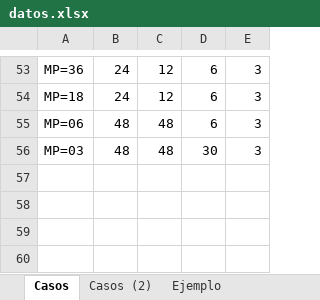
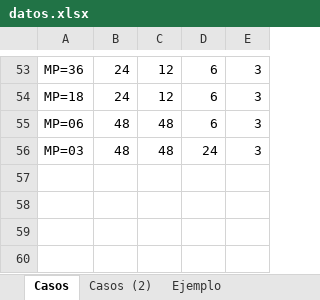
Before and after one commit to WilliamMendez/Caso2_w.mendez, an Excel workbook: Caso2_w.mendez/docs/datos.xlsx, sheet Casos, drawn as a sheet; only a part is shown, gaps mark what is left out; values as stored, in another font and other column widths than the file's, no borders; charts and pictures not drawn; the diff names each change by its address in the sheet, - before the commit and + after, or states it on an @@ line.

```diff
--- a/Caso2_w.mendez/docs/datos.xlsx (sheet Casos)
+++ b/Caso2_w.mendez/docs/datos.xlsx (sheet Casos)
-D56: 30
+D56: 24
```
Also changed, not shown: charts or pictures, 3 other files.
